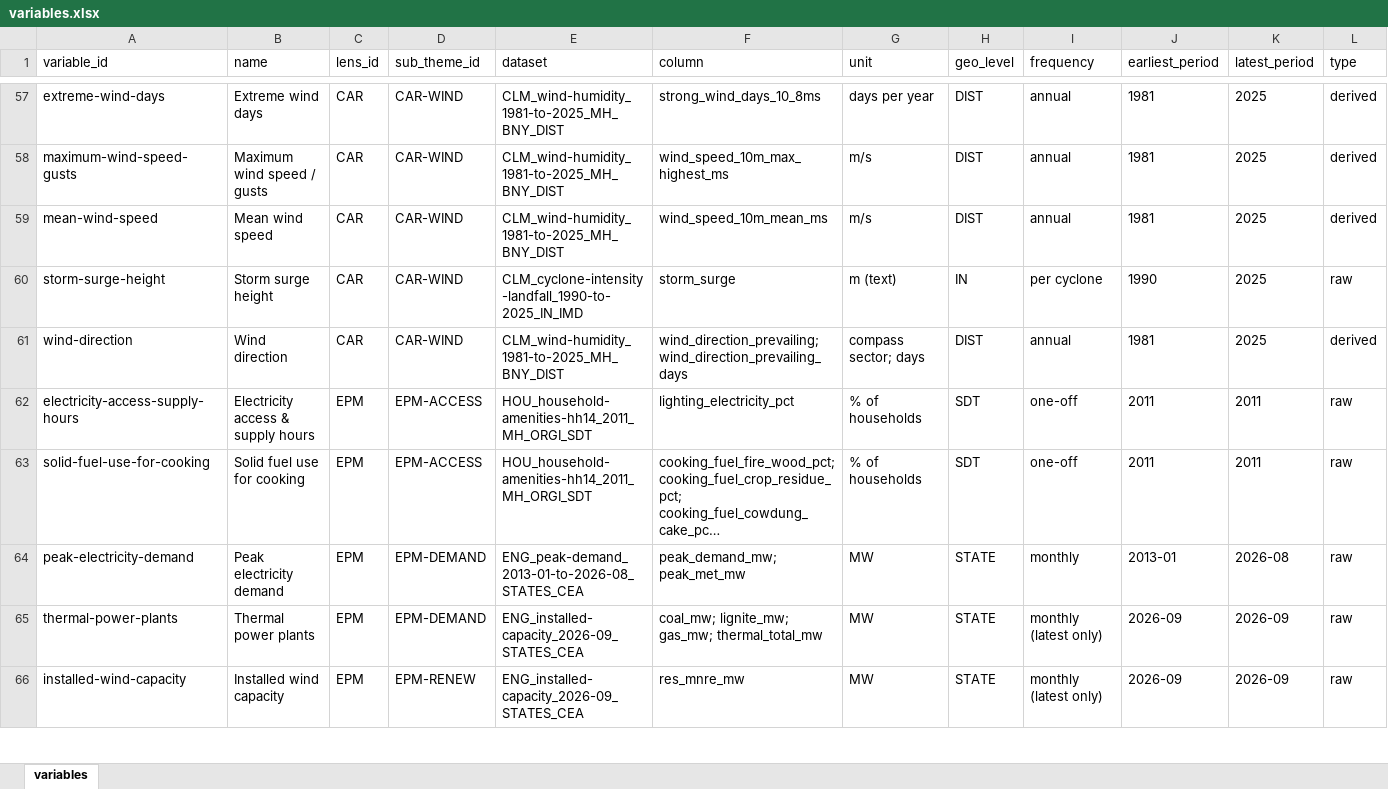
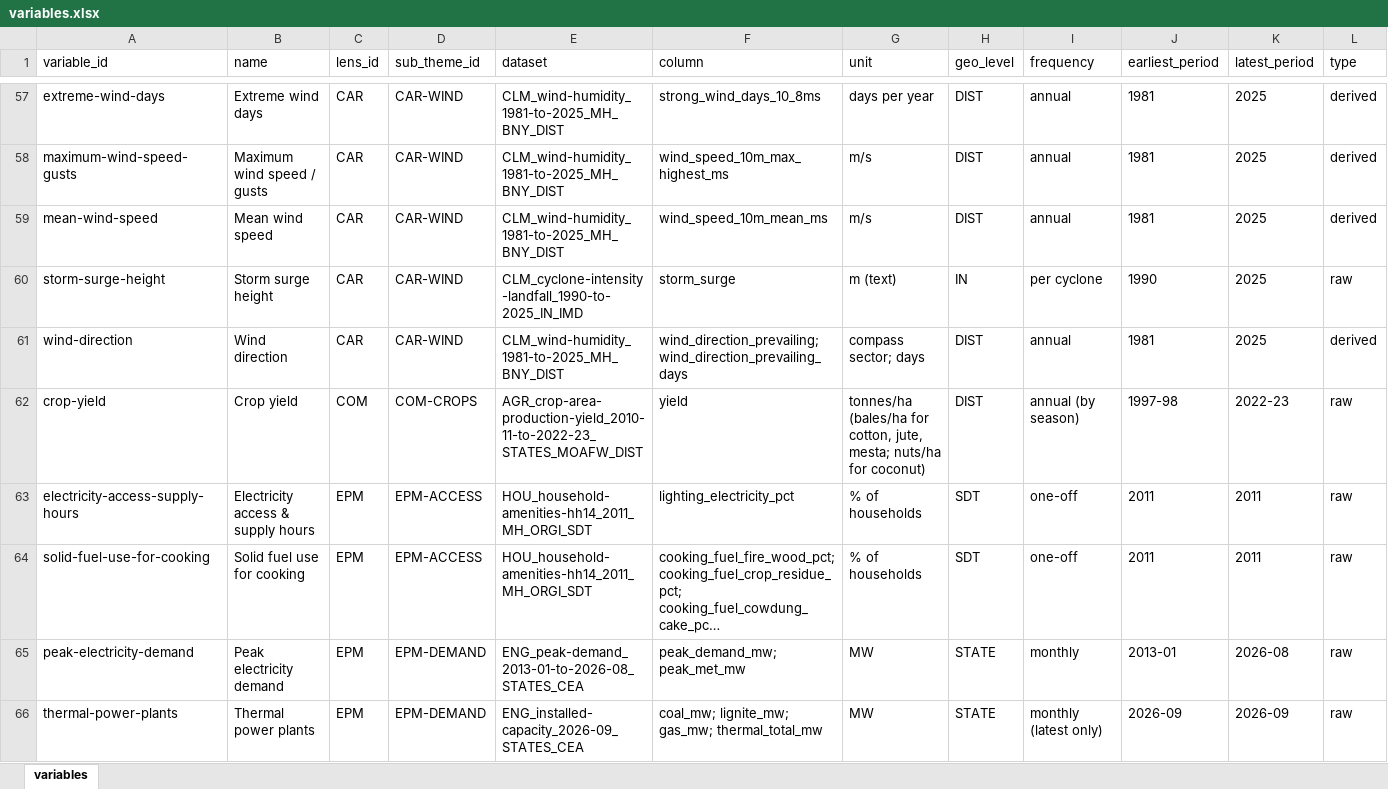
Before and after one commit to sarveshkant2003-afk/bharatnomy-data, an Excel workbook: _reference/variables.xlsx, sheet variables, drawn as a sheet; only a part is shown, gaps mark what is left out; the shorter side is filled out with more unchanged rows; long unchanged cells end in …; values as stored, in another font and other column widths than the file's, no borders; the diff names each change by its address in the sheet, - before the commit and + after, or states it on an @@ line.

```diff
--- a/_reference/variables.xlsx (sheet variables)
+++ b/_reference/variables.xlsx (sheet variables)
+row 62: crop-yield | Crop yield | COM | COM-CROPS | AGR_crop-area-production-yield_2010-11-to-2022-23_STATES_MOAFW_DIST | yield | tonnes/ha (bales/ha for cotton, jute, mesta; nuts/ha for coconut) | DIST | annual (by season) | 1997-98 | 2022-23 | raw
```
Also changed, not shown: 15 other files.
